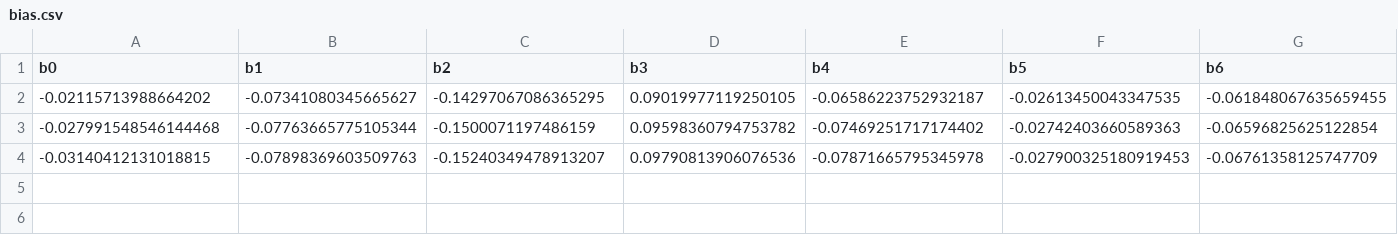
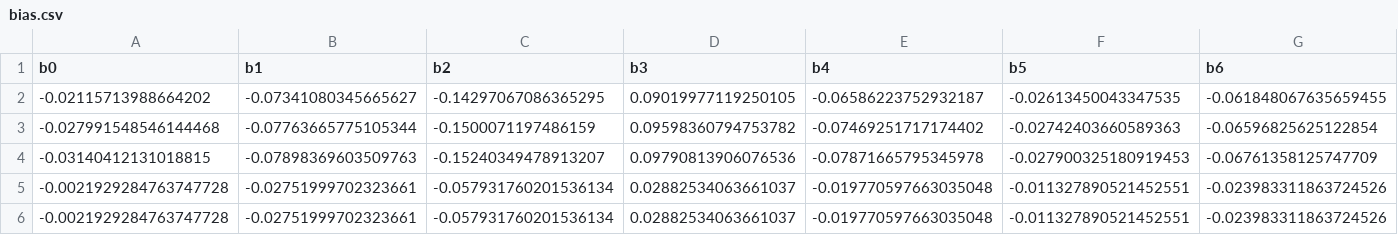
Before and after one commit to Noodlehead259/Neural-Network-from-Scratch, a CSV file: bias.csv, drawn as a sheet; only a part is shown; rows hold the shown columns only; the diff names each change by its address in the sheet, - before the commit and + after, or states it on an @@ line.

```diff
--- a/bias.csv
+++ b/bias.csv
+row 5: -0.0021929284763747728 | -0.02751999702323661 | -0.057931760201536134 | 0.02882534063661037 | -0.019770597663035048 | -0.011327890521452551 | -0.023983311863724526
+row 6: -0.0021929284763747728 | -0.02751999702323661 | -0.057931760201536134 | 0.02882534063661037 | -0.019770597663035048 | -0.011327890521452551 | -0.023983311863724526
```
Also changed, not shown: weights.csv, 3 other files.
